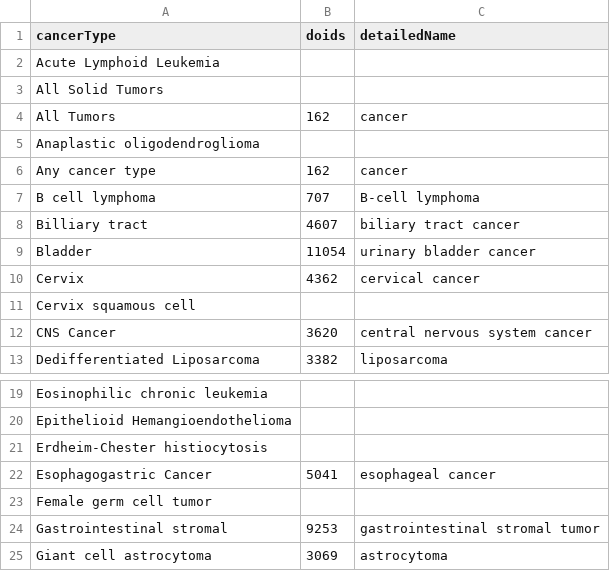
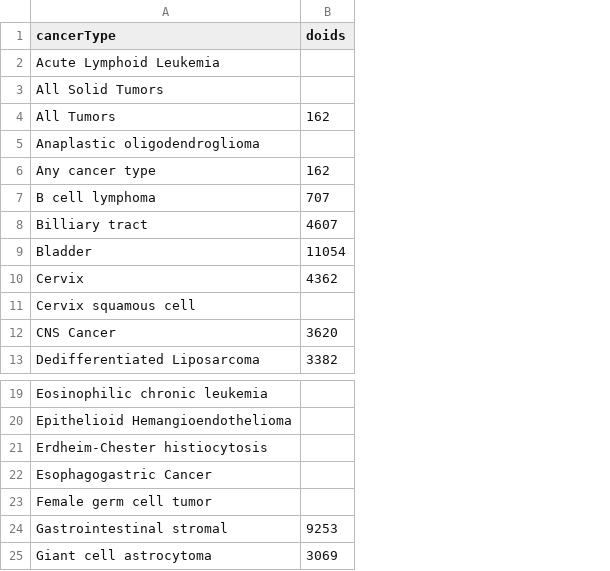
Before and after one commit to hartwigmedical/hmftools, a CSV file: knowledgebase-importer/src/main/resources/knowledgebase_disease_doids.csv, drawn as a sheet; only a part is shown, gaps mark what is left out; the diff names each change by its address in the sheet, - before the commit and + after, or states it on an @@ line.

Commit message:
DEV-574: Remove unused column from knowledgebase mapping file

```diff
--- a/knowledgebase-importer/src/main/resources/knowledgebase_disease_doids.csv
+++ b/knowledgebase-importer/src/main/resources/knowledgebase_disease_doids.csv
-column C (detailedName), rows 4-13: cancer |  | cancer | B-cell lymphoma | biliary tract cancer | urinary bladder cancer | cervical cancer |  | central nervous system cancer | liposarcoma; rows 22-25: esophageal cancer |  | gastrointestinal stromal tumor | astrocytoma
-B22 (doids): 5041
+B22 (doids): (empty)
```
